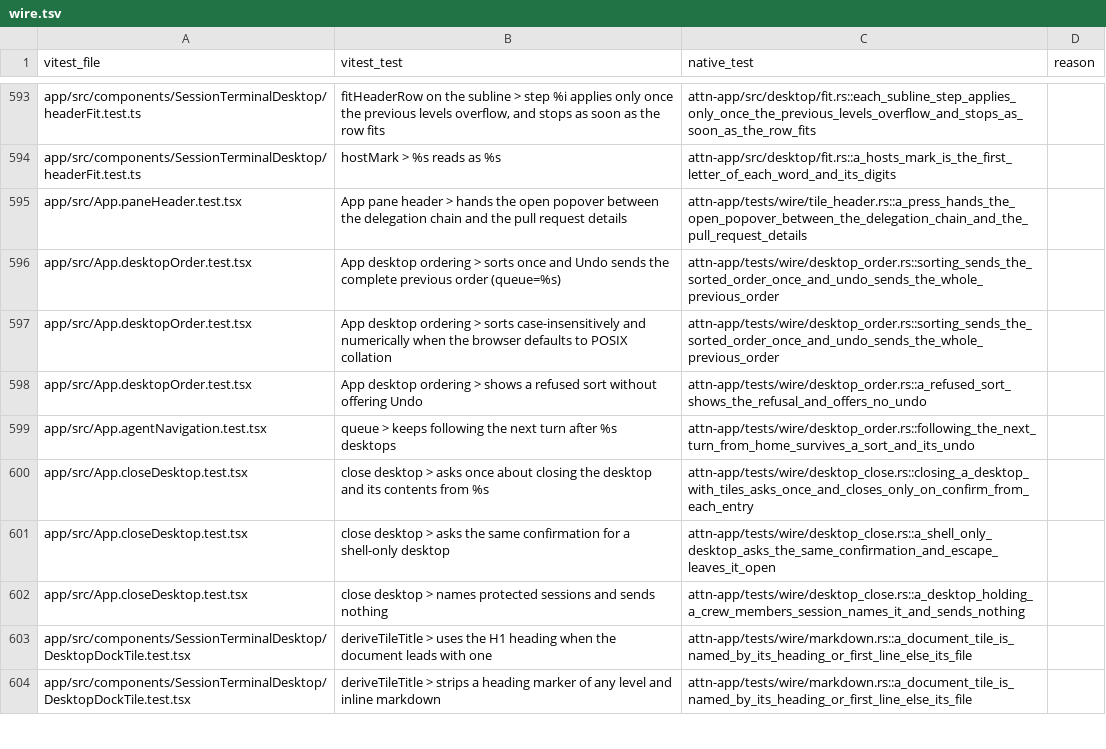
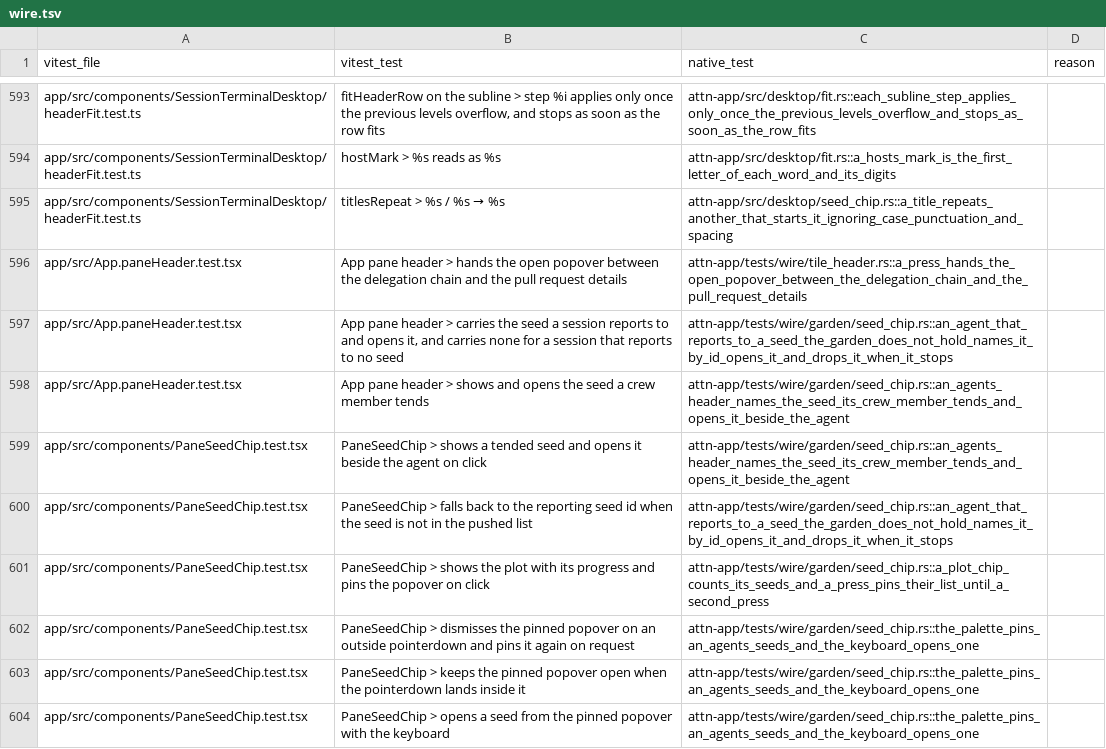
Before and after one commit to SolenesInc/attn, a TSV file: native/parity/wire.tsv, drawn as a sheet; only a part is shown, gaps mark what is left out; the shorter side is filled out with more unchanged rows; the diff covers the shown part only; the diff names each change by its address in the sheet, - before the commit and + after, or states it on an @@ line.

```diff
--- a/native/parity/wire.tsv
+++ b/native/parity/wire.tsv
+row 595: app/src/components/SessionTerminalDesktop/headerFit.test.ts | titlesRepeat > %s / %s → %s | attn-app/src/desktop/seed_chip.rs::a_title_repeats_another_that_starts_it_ignoring_case_punctuation_and_spacing
+row 597: app/src/App.paneHeader.test.tsx | App pane header > carries the seed a session reports to and opens it, and carries none for a session that reports to no seed | attn-app/tests/wire/garden/seed_chip.rs::an_agent_that_reports_to_a_seed_the_garden_does_not_hold_names_it_by_id_opens_it_and_drops_it_when_it_stops
+row 598: app/src/App.paneHeader.test.tsx | App pane header > shows and opens the seed a crew member tends | attn-app/tests/wire/garden/seed_chip.rs::an_agents_header_names_the_seed_its_crew_member_tends_and_opens_it_beside_the_agent
+row 599: app/src/components/PaneSeedChip.test.tsx | PaneSeedChip > shows a tended seed and opens it beside the agent on click | attn-app/tests/wire/garden/seed_chip.rs::an_agents_header_names_the_seed_its_crew_member_tends_and_opens_it_beside_the_agent
+row 600: app/src/components/PaneSeedChip.test.tsx | PaneSeedChip > falls back to the reporting seed id when the seed is not in the pushed list | attn-app/tests/wire/garden/seed_chip.rs::an_agent_that_reports_to_a_seed_the_garden_does_not_hold_names_it_by_id_opens_it_and_drops_it_when_it_stops
+row 601: app/src/components/PaneSeedChip.test.tsx | PaneSeedChip > shows the plot with its progress and pins the popover on click | attn-app/tests/wire/garden/seed_chip.rs::a_plot_chip_counts_its_seeds_and_a_press_pins_their_list_until_a_second_press
+row 602: app/src/components/PaneSeedChip.test.tsx | PaneSeedChip > dismisses the pinned popover on an outside pointerdown and pins it again on request | attn-app/tests/wire/garden/seed_chip.rs::the_palette_pins_an_agents_seeds_and_the_keyboard_opens_one
+row 603: app/src/components/PaneSeedChip.test.tsx | PaneSeedChip > keeps the pinned popover open when the pointerdown lands inside it | attn-app/tests/wire/garden/seed_chip.rs::the_palette_pins_an_agents_seeds_and_the_keyboard_opens_one
+row 604: app/src/components/PaneSeedChip.test.tsx | PaneSeedChip > opens a seed from the pinned popover with the keyboard | attn-app/tests/wire/garden/seed_chip.rs::the_palette_pins_an_agents_seeds_and_the_keyboard_opens_one
```
Also changed, not shown: 9 added rows elsewhere in this file, 13 other files.
